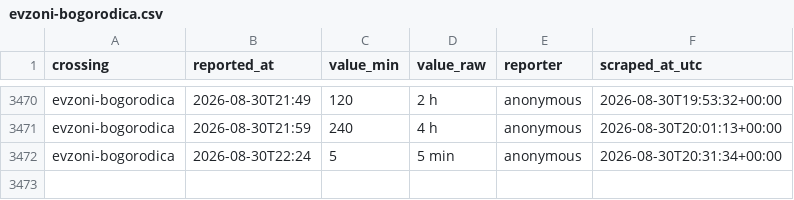
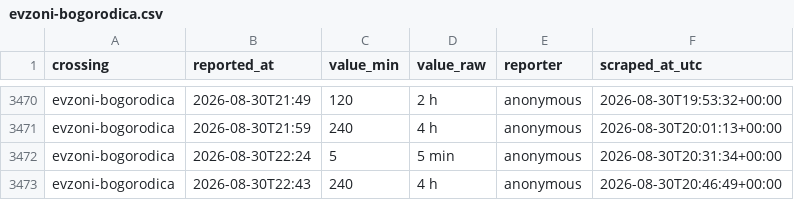
Before and after one commit to brankojosipovic/border-wait, a CSV file: data/evzoni-bogorodica.csv, drawn as a sheet; only a part is shown, gaps mark what is left out.

```diff
--- a/data/evzoni-bogorodica.csv
+++ b/data/evzoni-bogorodica.csv
@@ -3472 +3472,2 @@ evzoni-bogorodica,2026-08-30T21:59,240,4 h,anonymous,2026-08-30T20:01:13+00:00
 evzoni-bogorodica,2026-08-30T22:24,5,5 min,anonymous,2026-08-30T20:31:34+00:00
+evzoni-bogorodica,2026-08-30T22:43,240,4 h,anonymous,2026-08-30T20:46:49+00:00
```
Also changed, not shown: data/summary_monthly.csv.
